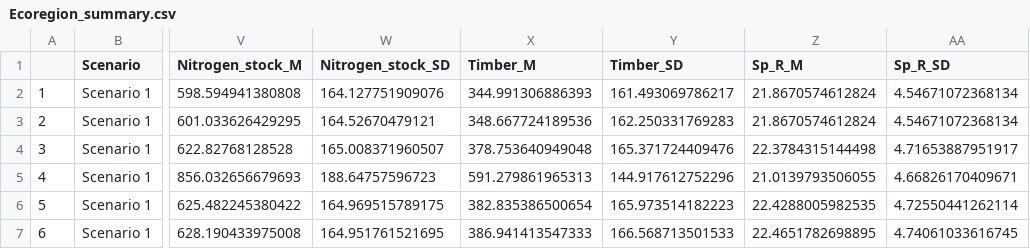
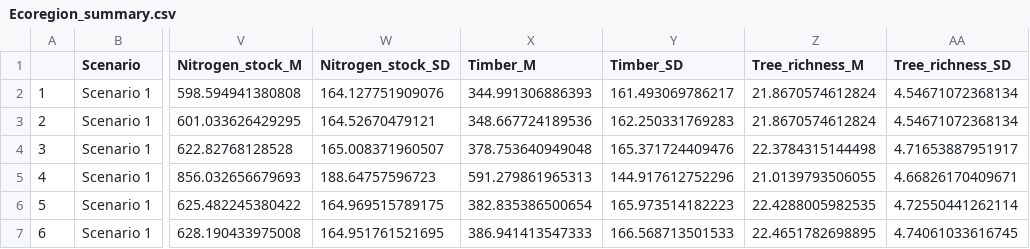
Before and after one commit to phil-martin-research/Landis_processing2, a CSV file: Data/R_output/Ecoregion_summary.csv, drawn as a sheet; only a part is shown, gaps mark what is left out; the diff names each change by its address in the sheet, - before the commit and + after, or states it on an @@ line.

Commit message:
added tree species richness and removed tree biomass

```diff
--- a/Data/R_output/Ecoregion_summary.csv
+++ b/Data/R_output/Ecoregion_summary.csv
-Z1: Sp_R_M
+Z1: Tree_richness_M
-AA1: Sp_R_SD
+AA1: Tree_richness_SD
```
Also changed, not shown: 4 other files.
